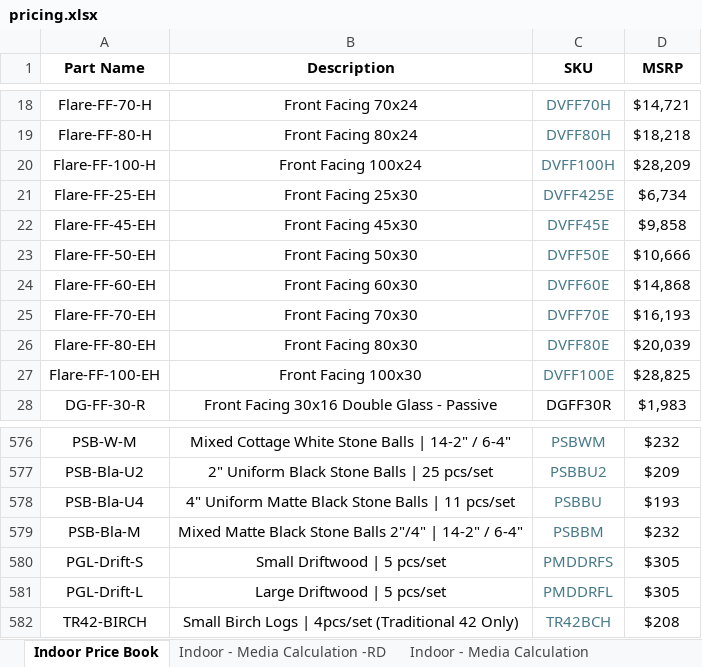
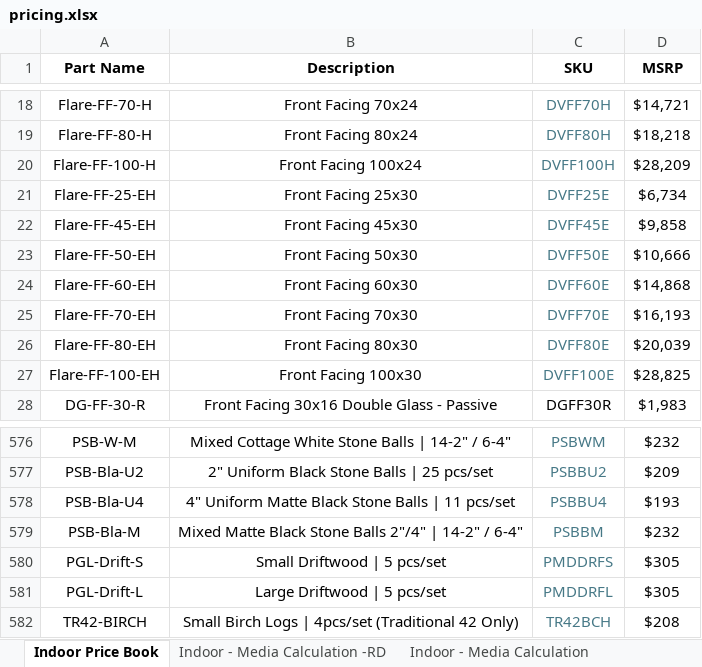
Before and after one commit to kbAppDev/flare-fireplace-quotes-updates, an Excel workbook: LocalData/pricing.xlsx, sheet Indoor Price Book, drawn as a sheet; only a part is shown, gaps mark what is left out; values as stored, in another font and other column widths than the file's, no borders; the diff names each change by its address in the sheet, - before the commit and + after, or states it on an @@ line.

```diff
--- a/LocalData/pricing.xlsx (sheet Indoor Price Book)
+++ b/LocalData/pricing.xlsx (sheet Indoor Price Book)
-C21 (SKU): DVFF425E
+C21 (SKU): DVFF25E
-C578 (SKU): PSBBU
+C578 (SKU): PSBBU4
```
Also changed, not shown: sheet Parts Price Book, sheet Outdoor Price Book, 8 other files.
